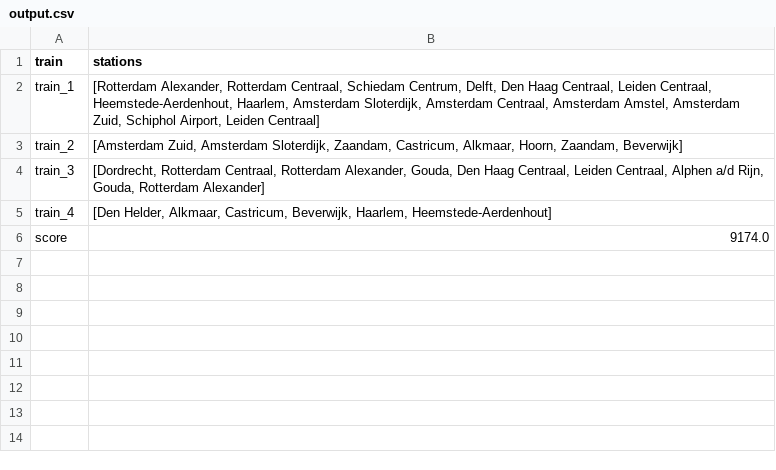
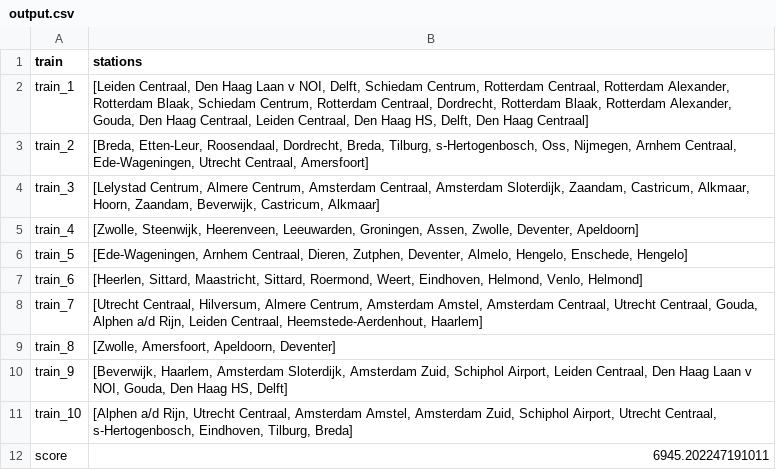
Before and after one commit to Sebastiaanvdeursen/Team-Trein, a CSV file: output.csv, drawn as a sheet.

```diff
--- a/output.csv
+++ b/output.csv
@@ -1,6 +1,12 @@
 train,stations
-train_1,"[Rotterdam Alexander, Rotterdam Centraal, Schiedam Centrum, Delft, Den Haag Centraal, Leiden Centraal, Heemstede-Aerdenhout, Haarlem, Amsterdam Sloterdijk, Amsterdam Centraal, Amsterdam Amstel, Amsterdam Zuid, Schiphol Airport, Leiden Centraal]"
-train_2,"[Amsterdam Zuid, Amsterdam Sloterdijk, Zaandam, Castricum, Alkmaar, Hoorn, Zaandam, Beverwijk]"
-train_3,"[Dordrecht, Rotterdam Centraal, Rotterdam Alexander, Gouda, Den Haag Centraal, Leiden Centraal, Alphen a/d Rijn, Gouda, Rotterdam Alexander]"
-train_4,"[Den Helder, Alkmaar, Castricum, Beverwijk, Haarlem, Heemstede-Aerdenhout]"
-score,9174.0
+train_1,"[Leiden Centraal, Den Haag Laan v NOI, Delft, Schiedam Centrum, Rotterdam Centraal, Rotterdam Alexander, Rotterdam Blaak, Schiedam Centrum, Rotterdam Centraal, Dordrecht, Rotterdam Blaak, Rotterdam Alexander, Gouda, Den Haag Centraal, Leiden Centraal, Den Haag HS, Delft, Den Haag Centraal]"
+train_2,"[Breda, Etten-Leur, Roosendaal, Dordrecht, Breda, Tilburg, s-Hertogenbosch, Oss, Nijmegen, Arnhem Centraal, Ede-Wageningen, Utrecht Centraal, Amersfoort]"
+train_3,"[Lelystad Centrum, Almere Centrum, Amsterdam Centraal, Amsterdam Sloterdijk, Zaandam, Castricum, Alkmaar, Hoorn, Zaandam, Beverwijk, Castricum, Alkmaar]"
+train_4,"[Zwolle, Steenwijk, Heerenveen, Leeuwarden, Groningen, Assen, Zwolle, Deventer, Apeldoorn]"
+train_5,"[Ede-Wageningen, Arnhem Centraal, Dieren, Zutphen, Deventer, Almelo, Hengelo, Enschede, Hengelo]"
+train_6,"[Heerlen, Sittard, Maastricht, Sittard, Roermond, Weert, Eindhoven, Helmond, Venlo, Helmond]"
+train_7,"[Utrecht Centraal, Hilversum, Almere Centrum, Amsterdam Amstel, Amsterdam Centraal, Utrecht Centraal, Gouda, Alphen a/d Rijn, Leiden Centraal, Heemstede-Aerdenhout, Haarlem]"
+train_8,"[Zwolle, Amersfoort, Apeldoorn, Deventer]"
+train_9,"[Beverwijk, Haarlem, Amsterdam Sloterdijk, Amsterdam Zuid, Schiphol Airport, Leiden Centraal, Den Haag Laan v NOI, Gouda, Den Haag HS, Delft]"
+train_10,"[Alphen a/d Rijn, Utrecht Centraal, Amsterdam Amstel, Amsterdam Zuid, Schiphol Airport, Utrecht Centraal, s-Hertogenbosch, Eindhoven, Tilburg, Breda]"
+score,6945.202247191011
```
Also changed, not shown: 5 other files.
